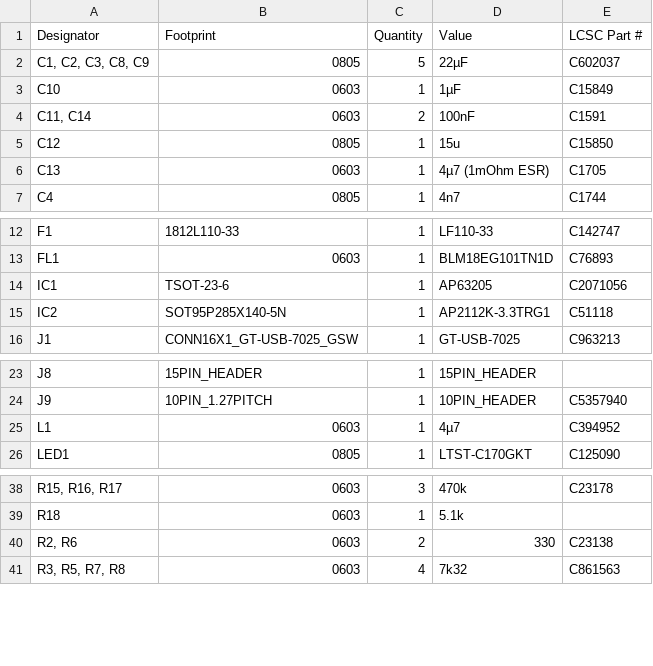
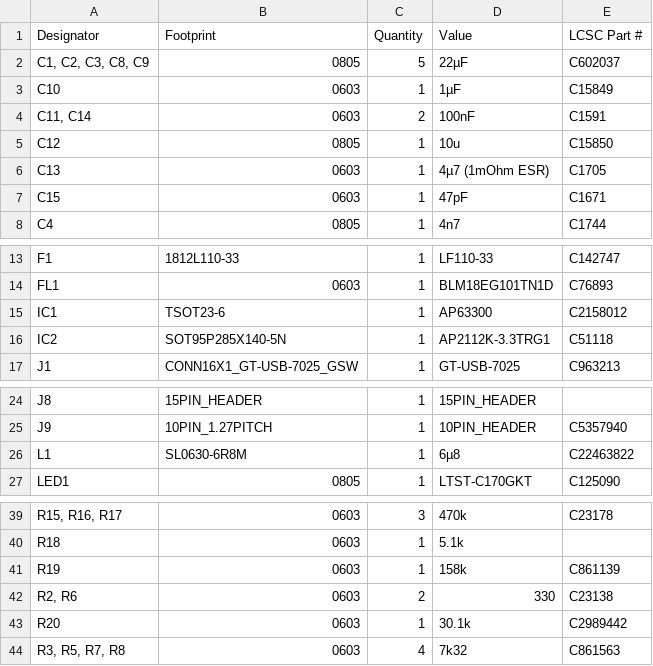
Before and after one commit to RemkoPr/airo-halberd, a CSV file: KiCad/halberd_v2/production/bom.csv, drawn as a sheet; only a part is shown, gaps mark what is left out; addresses are those after the commit; the diff names each change by its address in the sheet, - before the commit and + after, or states it on an @@ line.

```diff
--- a/KiCad/halberd_v2/production/bom.csv
+++ b/KiCad/halberd_v2/production/bom.csv
-D5 (Value): 15u
+D5 (Value): 10u
+row 7: C15 | 0603 | 1 | 47pF | C1671
-B15 (Footprint): TSOT-23-6
+B15 (Footprint): TSOT23-6
-D15 (Value): AP63205
+D15 (Value): AP63300
-E15 (LCSC Part #): C2071056
+E15 (LCSC Part #): C2158012
-B26 (Footprint): 0603
+B26 (Footprint): SL0630-6R8M
-D26 (Value): 4µ7
+D26 (Value): 6µ8
-E26 (LCSC Part #): C394952
+E26 (LCSC Part #): C22463822
+row 41: R19 | 0603 | 1 | 158k | C861139
+row 43: R20 | 0603 | 1 | 30.1k | C2989442
```
Also changed, not shown: KiCad/halberd_v2/production/designators.csv, 17 other files.
